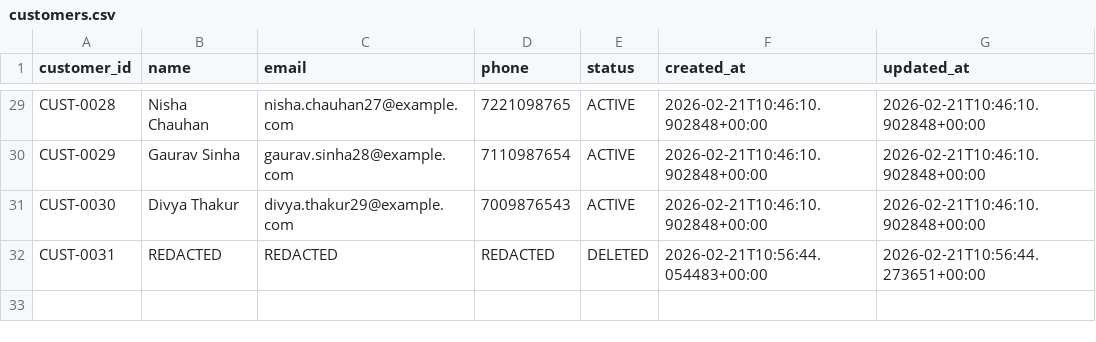
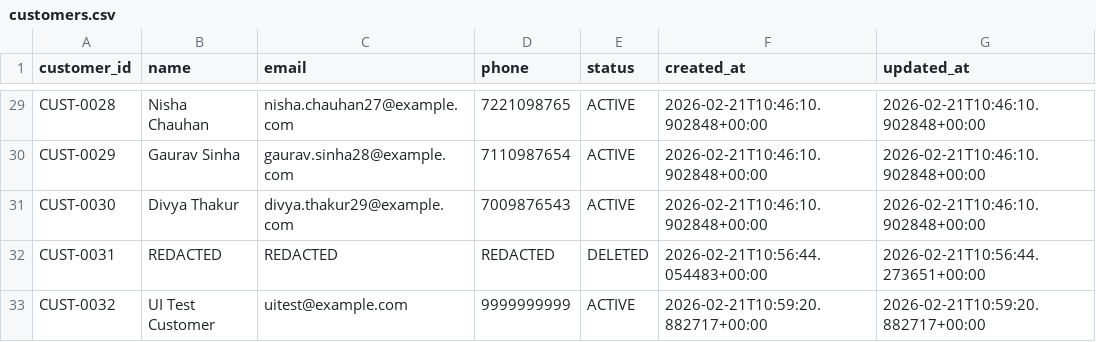
Before and after one commit to Shailesh-A-hub/app, a CSV file: backend/data/customers.csv, drawn as a sheet; only a part is shown, gaps mark what is left out.

```diff
--- a/backend/data/customers.csv
+++ b/backend/data/customers.csv
@@ -32 +32,2 @@ CUST-0030,Divya Thakur,divya.thakur29@example.com,7009876543,ACTIVE,2026-02-21T1
 CUST-0031,REDACTED,REDACTED,REDACTED,DELETED,2026-02-21T10:56:44.054483+00:00,2026-02-21T10:56:44.273651+00:00
+CUST-0032,UI Test Customer,uitest@example.com,9999999999,ACTIVE,2026-02-21T10:59:20.882717+00:00,2026-02-21T10:59:20.882717+00:00
```
Also changed, not shown: backend/data/admin_access.csv, backend/data/reports_sent.csv, 3 other files.
